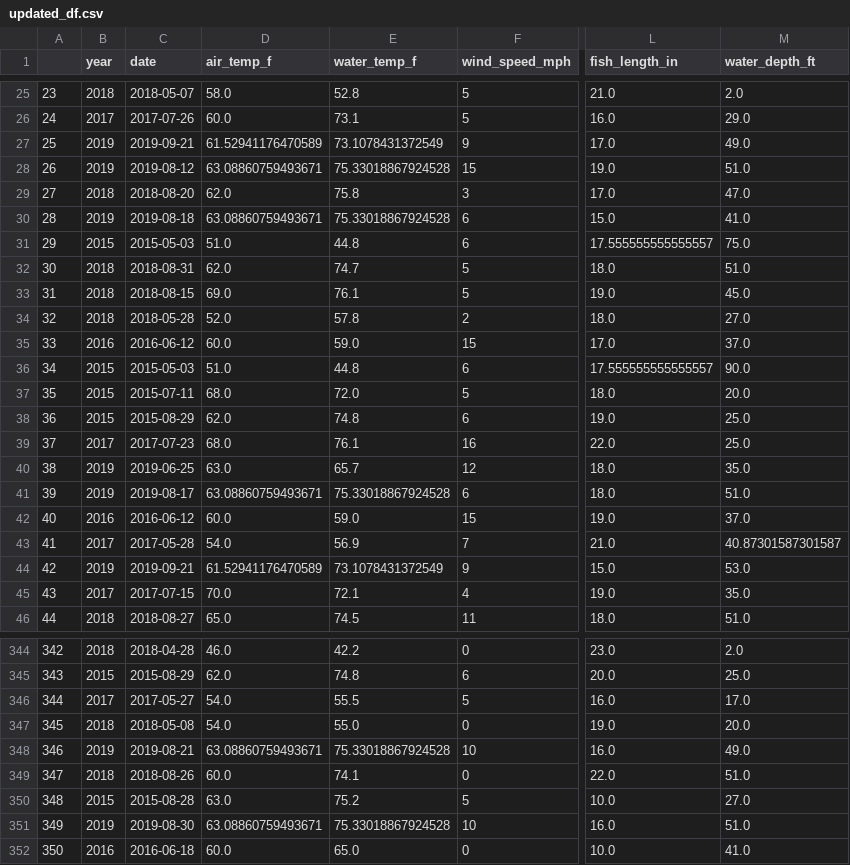
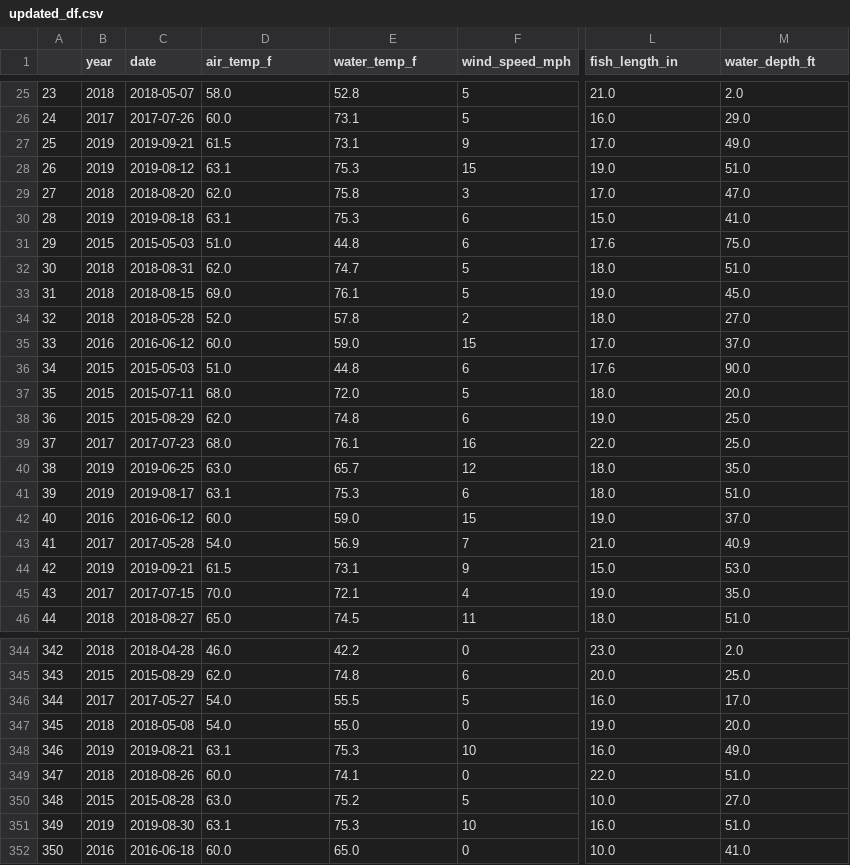
Before and after one commit to dancosta154/Winnipesaukee_Clustering, a CSV file: updated_df.csv, drawn as a sheet; only a part is shown, gaps mark what is left out; the diff covers the shown part only; the diff names each change by its address in the sheet, - before the commit and + after, or states it on an @@ line.

Commit message:
automagically wrote in latest file

```diff
--- a/updated_df.csv
+++ b/updated_df.csv
-D27 (air_temp_f): 61.52941176470589
+D27 (air_temp_f): 61.5
-E27 (water_temp_f): 73.1078431372549
+E27 (water_temp_f): 73.1
-D28 (air_temp_f): 63.08860759493671
+D28 (air_temp_f): 63.1
-E28 (water_temp_f): 75.33018867924528
+E28 (water_temp_f): 75.3
-D30 (air_temp_f): 63.08860759493671
+D30 (air_temp_f): 63.1
-E30 (water_temp_f): 75.33018867924528
+E30 (water_temp_f): 75.3
-L31 (fish_length_in): 17.555555555555557
+L31 (fish_length_in): 17.6
-L36 (fish_length_in): 17.555555555555557
+L36 (fish_length_in): 17.6
-D41 (air_temp_f): 63.08860759493671
+D41 (air_temp_f): 63.1
-E41 (water_temp_f): 75.33018867924528
+E41 (water_temp_f): 75.3
-M43 (water_depth_ft): 40.87301587301587
+M43 (water_depth_ft): 40.9
-D44 (air_temp_f): 61.52941176470589
+D44 (air_temp_f): 61.5
-E44 (water_temp_f): 73.1078431372549
+E44 (water_temp_f): 73.1
-D348 (air_temp_f): 63.08860759493671
+D348 (air_temp_f): 63.1
-E348 (water_temp_f): 75.33018867924528
+E348 (water_temp_f): 75.3
-D351 (air_temp_f): 63.08860759493671
+D351 (air_temp_f): 63.1
-E351 (water_temp_f): 75.33018867924528
+E351 (water_temp_f): 75.3
```
Also changed, not shown: 97 edited cells elsewhere in this file.
